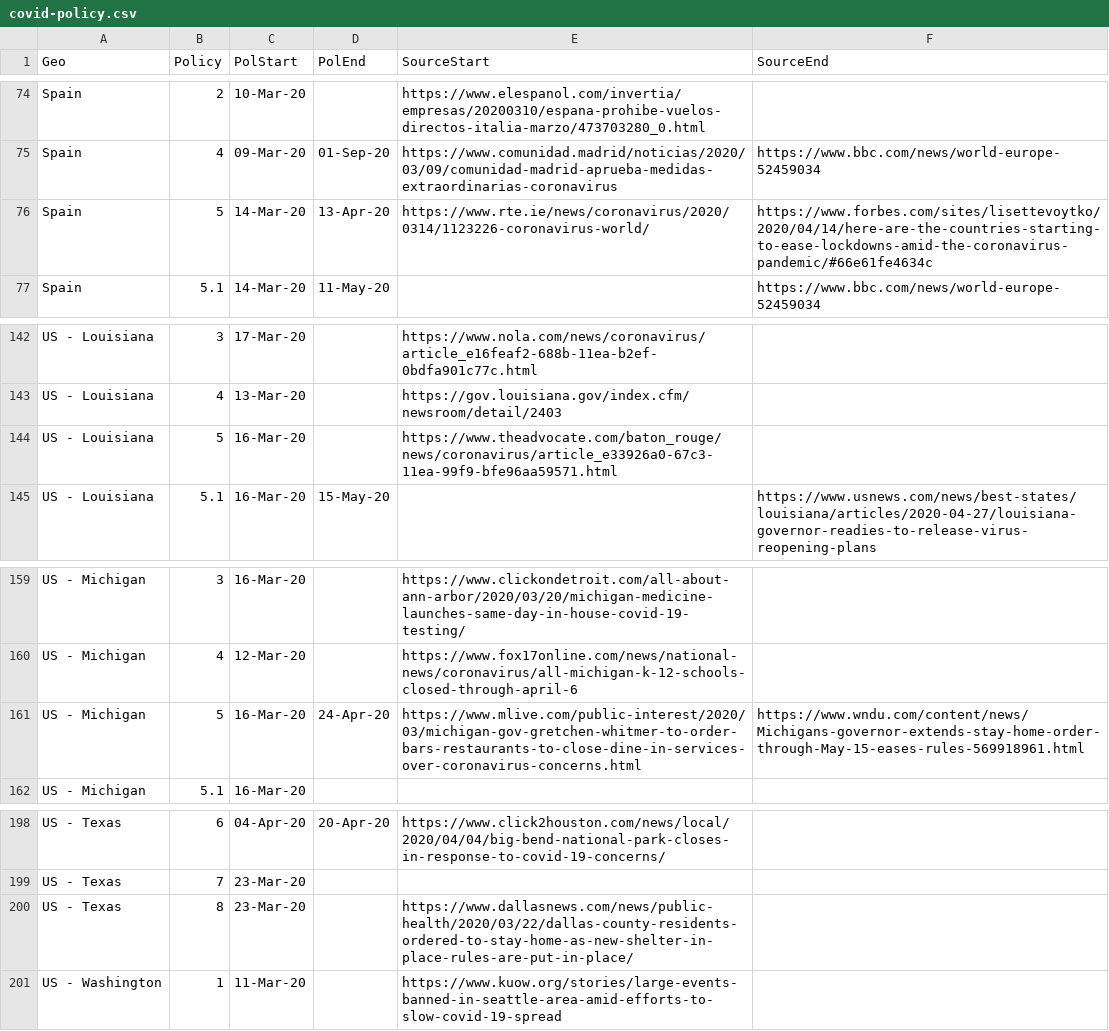
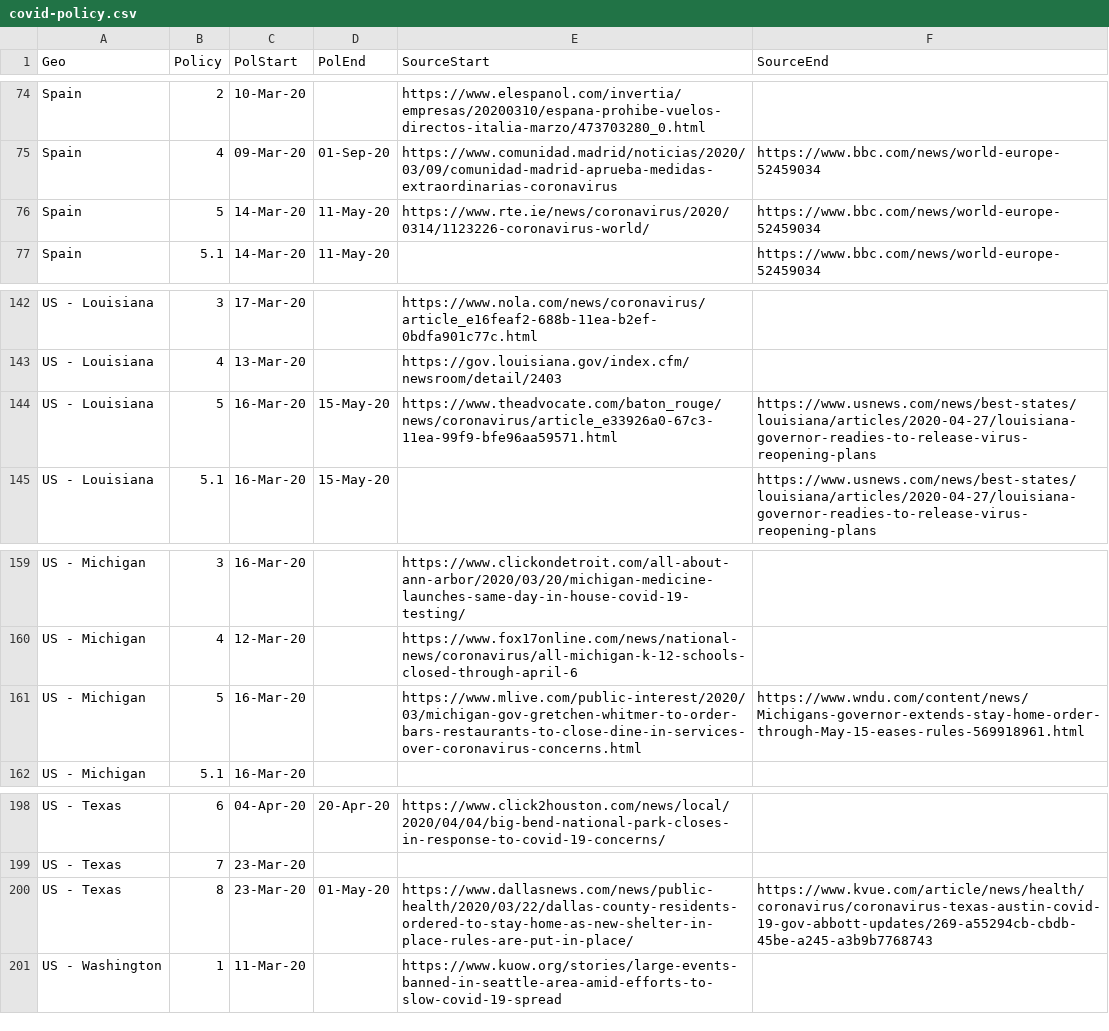
Before and after one commit to phebo/covid-19projections, a CSV file: input/covid-policy.csv, drawn as a sheet; only a part is shown, gaps mark what is left out; the diff covers the shown part only.

```diff
--- a/input/covid-policy.csv
+++ b/input/covid-policy.csv
@@ -75,3 +75,3 @@ Spain,2,10-Mar-20,,https://www.elespanol.com/invertia/empresas/20200310/espana-p
 Spain,4,09-Mar-20,01-Sep-20,https://www.comunidad.madrid/noticias/2020/03/09/comunidad-madrid-aprueba-medidas-extraordinarias-coronavirus,https://www.bbc.com/news/world-europe-52459034
-Spain,5,14-Mar-20,13-Apr-20,https://www.rte.ie/news/coronavirus/2020/0314/1123226-coronavirus-world/,https://www.forbes.com/sites/lisettevoytko/2020/04/14/here-are-the-countries-starting-to-ease-lockdowns-amid-the-coronavirus-pandemic/#66e61fe4634c
+Spain,5,14-Mar-20,11-May-20,https://www.rte.ie/news/coronavirus/2020/0314/1123226-coronavirus-world/,https://www.bbc.com/news/world-europe-52459034
 Spain,5.1,14-Mar-20,11-May-20,,https://www.bbc.com/news/world-europe-52459034
@@ -143,3 +143,3 @@ US - Louisiana,3,17-Mar-20,,https://www.nola.com/news/coronavirus/article_e16fea
 US - Louisiana,4,13-Mar-20,,https://gov.louisiana.gov/index.cfm/newsroom/detail/2403,
-US - Louisiana,5,16-Mar-20,,https://www.theadvocate.com/baton_rouge/news/coronavirus/article_e33926a0-67c3-11ea-99f9-bfe96aa59571.html,
+US - Louisiana,5,16-Mar-20,15-May-20,https://www.theadvocate.com/baton_rouge/news/coronavirus/article_e33926a0-67c3-11ea-99f9-bfe96aa59571.html,https://www.usnews.com/news/best-states/louisiana/articles/2020-04-27/louisiana-governor-readies-to-release-virus-reopening-plans
 US - Louisiana,5.1,16-Mar-20,15-May-20,,https://www.usnews.com/news/best-states/louisiana/articles/2020-04-27/louisiana-governor-readies-to-release-virus-reopening-plans
@@ -160,3 +160,3 @@ US - Michigan,3,16-Mar-20,,https://www.clickondetroit.com/all-about-ann-arbor/20
 US - Michigan,4,12-Mar-20,,https://www.fox17online.com/news/national-news/coronavirus/all-michigan-k-12-schools-closed-through-april-6,
-US - Michigan,5,16-Mar-20,24-Apr-20,https://www.mlive.com/public-interest/2020/03/michigan-gov-gretchen-whitmer-to-order-bars-restaurants-to-close-dine-in-services-over-coronavirus-concerns.html,https://www.wndu.com/content/news/Michigans-governor-extends-stay-home-order-through-May-15-eases-rules-569918961.html
+US - Michigan,5,16-Mar-20,,https://www.mlive.com/public-interest/2020/03/michigan-gov-gretchen-whitmer-to-order-bars-restaurants-to-close-dine-in-services-over-coronavirus-concerns.html,https://www.wndu.com/content/news/Michigans-governor-extends-stay-home-order-through-May-15-eases-rules-569918961.html
 US - Michigan,5.1,16-Mar-20,,,
@@ -199,3 +199,3 @@ US - Texas,6,04-Apr-20,20-Apr-20,https://www.click2houston.com/news/local/2020/0
 US - Texas,7,23-Mar-20,,,
-US - Texas,8,23-Mar-20,,https://www.dallasnews.com/news/public-health/2020/03/22/dallas-county-residents-ordered-to-stay-home-as-new-shelter-in-place-rules-are-put-in-place/,
+US - Texas,8,23-Mar-20,01-May-20,https://www.dallasnews.com/news/public-health/2020/03/22/dallas-county-residents-ordered-to-stay-home-as-new-shelter-in-place-rules-are-put-in-place/,https://www.kvue.com/article/news/health/coronavirus/coronavirus-texas-austin-covid-19-gov-abbott-updates/269-a55294cb-cbdb-45be-a245-a3b9b7768743
 US - Washington,1,11-Mar-20,,https://www.kuow.org/stories/large-events-banned-in-seattle-area-amid-efforts-to-slow-covid-19-spread,
```
Also changed, not shown: 14 edited cells elsewhere in this file, 2 other files.
